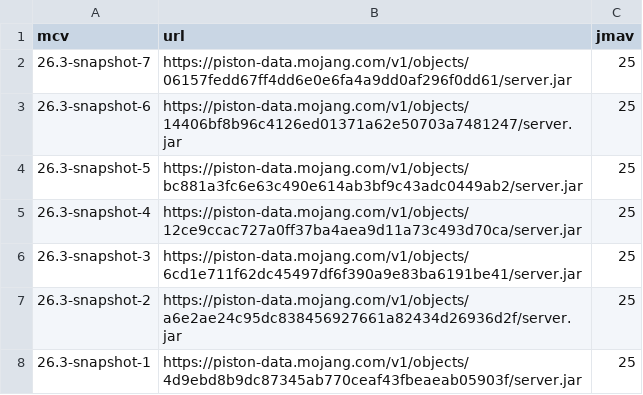
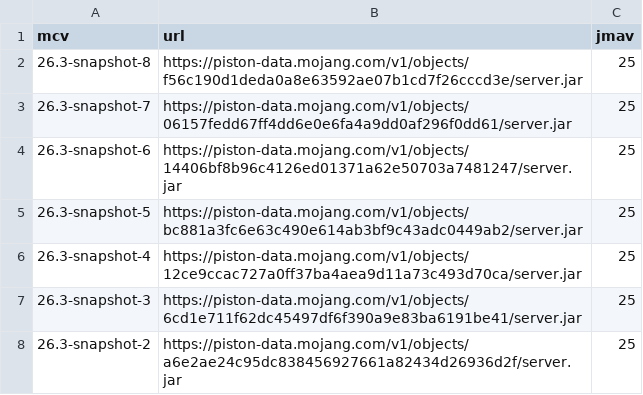
Before and after one commit to df78mods/mc-java-vanilla-server-docker, a CSV file: scripts/available_versions.csv, drawn as a sheet; only a part is shown; the shorter side is filled out with more unchanged rows; the diff names each change by its address in the sheet, - before the commit and + after, or states it on an @@ line.

```diff
--- a/scripts/available_versions.csv
+++ b/scripts/available_versions.csv
+row 2: 26.3-snapshot-8 | https://piston-data.mojang.com/v1/objects/f56c190d1deda0a8e63592ae07b1cd7f26cccd3e/server.jar | 25
```
